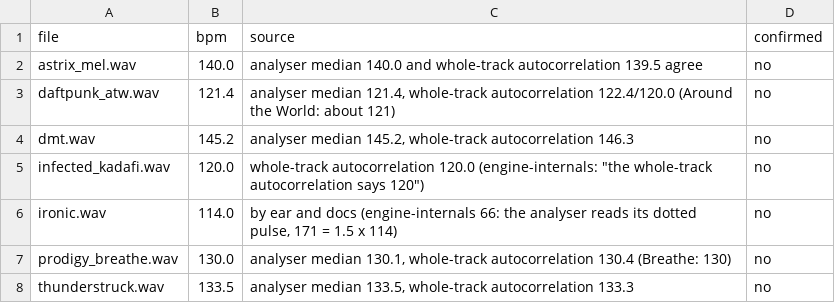
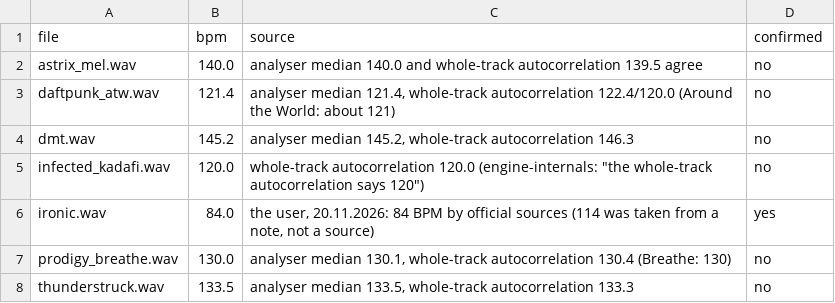
Before and after one commit to reneweller-coding/KaleidoscopeEnhanced, a TSV file: Tools/tempo_truth.tsv, drawn as a sheet.

```diff
--- a/Tools/tempo_truth.tsv
+++ b/Tools/tempo_truth.tsv
@@ -5,3 +5,3 @@ dmt.wav	145.2	analyser median 145.2, whole-track autocorrelation 146.3	no
 infected_kadafi.wav	120.0	whole-track autocorrelation 120.0 (engine-internals: "the whole-track autocorrelation says 120")	no
-ironic.wav	114.0	by ear and docs (engine-internals 66: the analyser reads its dotted pulse, 171 = 1.5 x 114)	no
+ironic.wav	84.0	the user, 20.11.2026: 84 BPM by official sources (114 was taken from a note, not a source)	yes
 prodigy_breathe.wav	130.0	analyser median 130.1, whole-track autocorrelation 130.4 (Breathe: 130)	no
```
Also changed, not shown: 2 other files.
